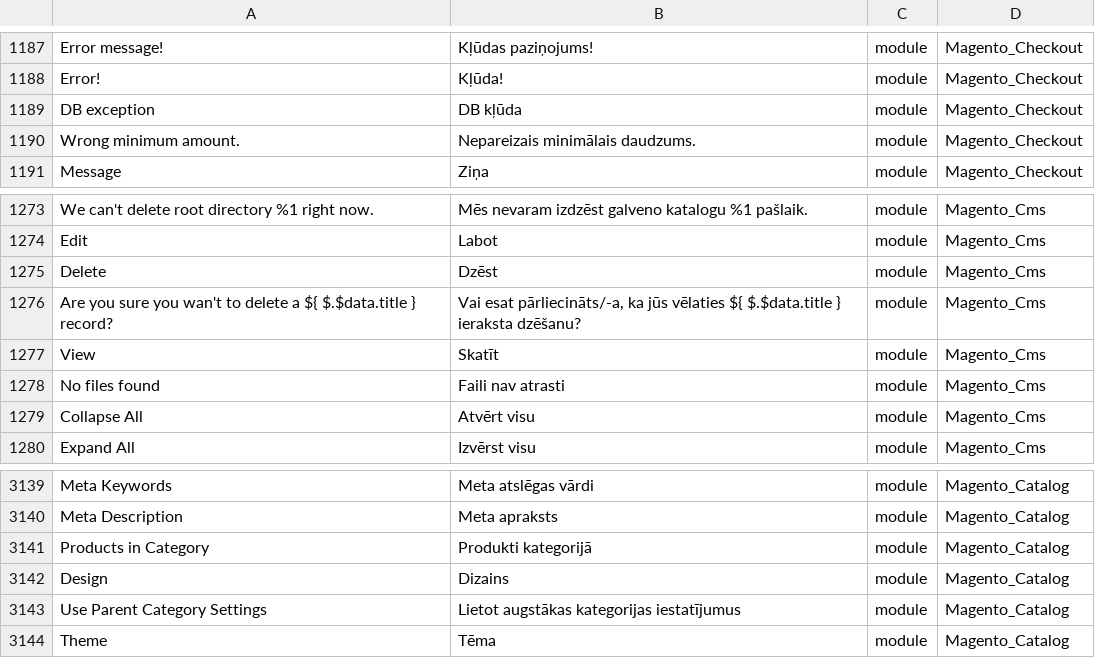
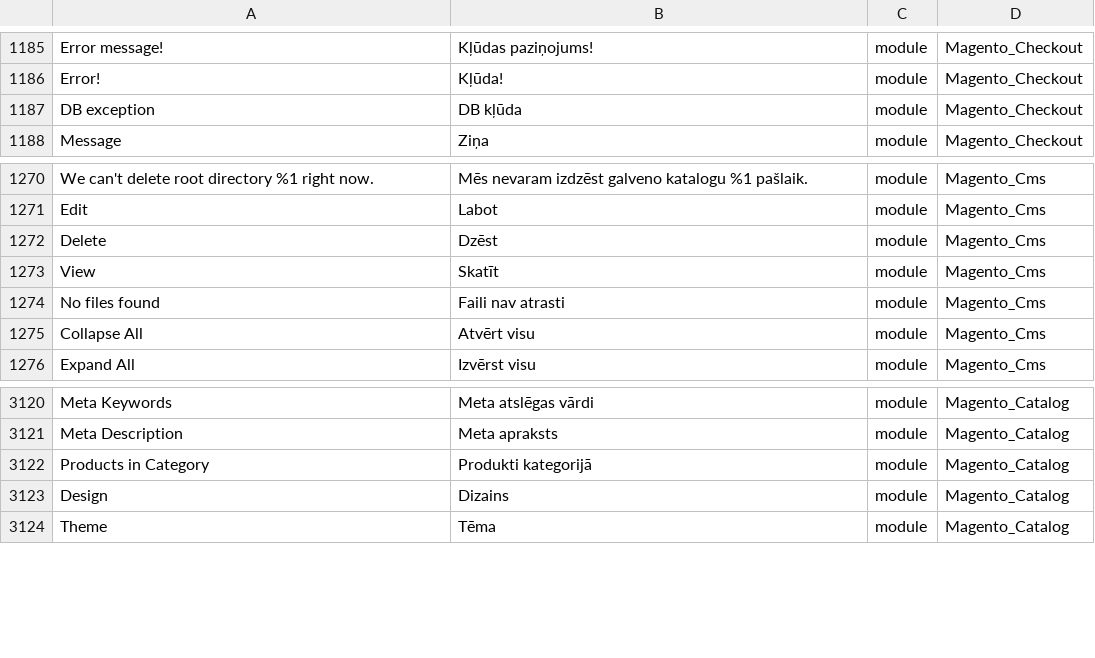
Before and after one commit to Magento2Translations/language_lv_lv, a CSV file: lv_LV.csv, drawn as a sheet; only a part is shown, gaps mark what is left out; removed rows and columns are numbered as before the commit, all else as after; the diff covers the shown part only; the diff names each change by its address in the sheet, - before the commit and + after, or states it on an @@ line.

```diff
--- a/lv_LV.csv
+++ b/lv_LV.csv
-row 1190: Wrong minimum amount. | Nepareizais minimālais daudzums. | module | Magento_Checkout
-row 1276: Are you sure you wan't to delete a ${ $.$data.title } record? | Vai esat pārliecināts/-a, ka jūs vēlaties ${ $.$data.title } ieraksta dzēšanu? | module | Magento_Cms
-row 3143: Use Parent Category Settings | Lietot augstākas kategorijas iestatījumus | module | Magento_Catalog
```
Also changed, not shown: 2 added rows and 19 removed rows elsewhere in this file, 1 other file.
